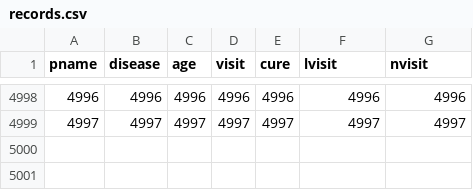
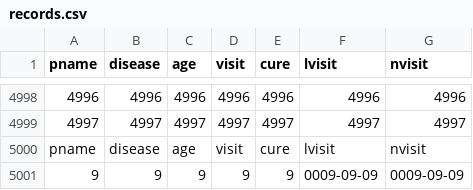
Before and after one commit to het-t/XDoc, a CSV file: records.csv, drawn as a sheet; only a part is shown, gaps mark what is left out.

```diff
--- a/records.csv
+++ b/records.csv
@@ -4999 +4999,3 @@ pname,disease,age,visit,cure,lvisit,nvisit
 4997,4997,4997,4997,4997,4997,4997
+pname,disease,age,visit,cure,lvisit,nvisit
+9,9,9,9,9,0009-09-09,0009-09-09
```
Also changed, not shown: 2 other files.
